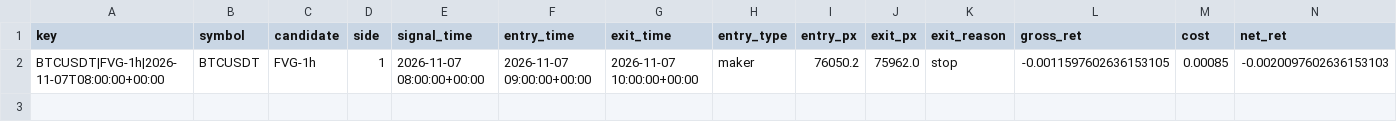
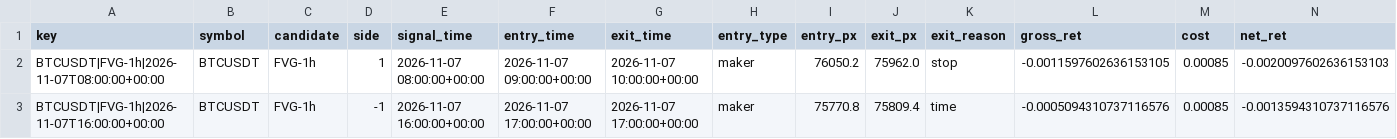
Before and after one commit to richard-nend/youtube-quant-lab, a CSV file: live/trades.csv, drawn as a sheet; only a part is shown; rows hold the shown columns only; the diff names each change by its address in the sheet, - before the commit and + after, or states it on an @@ line.

Commit message:
live: 2026-11-07T18:03Z

```diff
--- a/live/trades.csv
+++ b/live/trades.csv
+row 3: BTCUSDT|FVG-1h|2026-11-07T16:00:00+00:00 | BTCUSDT | FVG-1h | -1 | 2026-11-07 16:00:00+00:00 | 2026-11-07 17:00:00+00:00 | 2026-11-07 17:00:00+00:00 | maker | 75770.8 | 75809.4 | time | -0.0005094310737116576 | 0.00085 | -0.0013594310737116576
```
Also changed, not shown: 1 other file.
